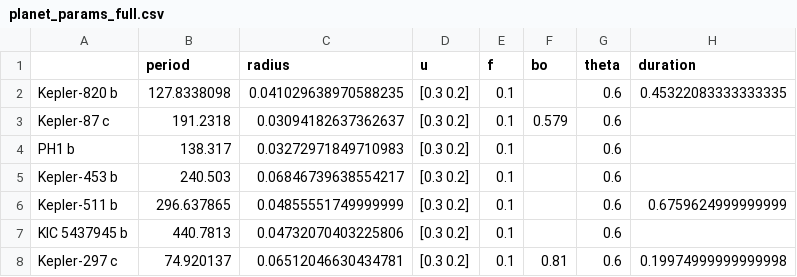
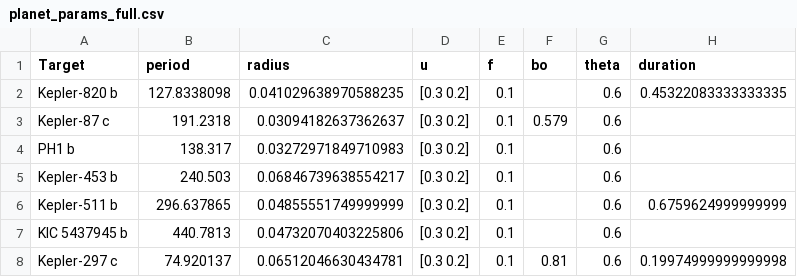
Before and after one commit to shishirdholakia/eclipsoid, a CSV file: notebooks/planet_params_full.csv, drawn as a sheet; only a part is shown.

Commit message:
fixed planet parameters csv

```diff
--- a/notebooks/planet_params_full.csv
+++ b/notebooks/planet_params_full.csv
@@ -1,2 +1,2 @@
-,period,radius,u,f,bo,theta,duration
+Target,period,radius,u,f,bo,theta,duration
 Kepler-820 b,127.8338098,0.041029638970588235,[0.3 0.2],0.1,,0.6,0.45322083333333335
```
Also changed, not shown: 1 other file.
